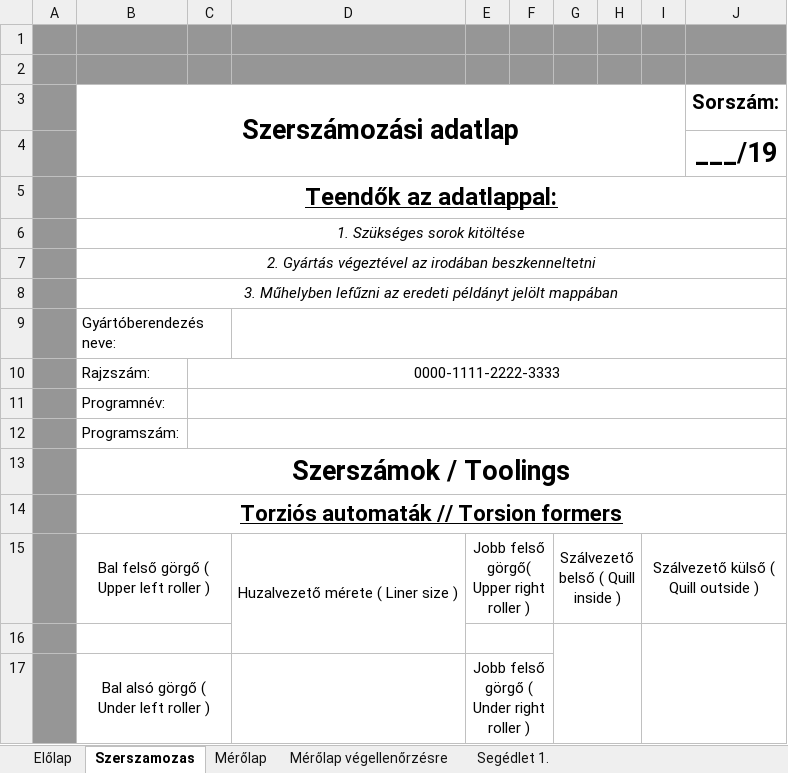
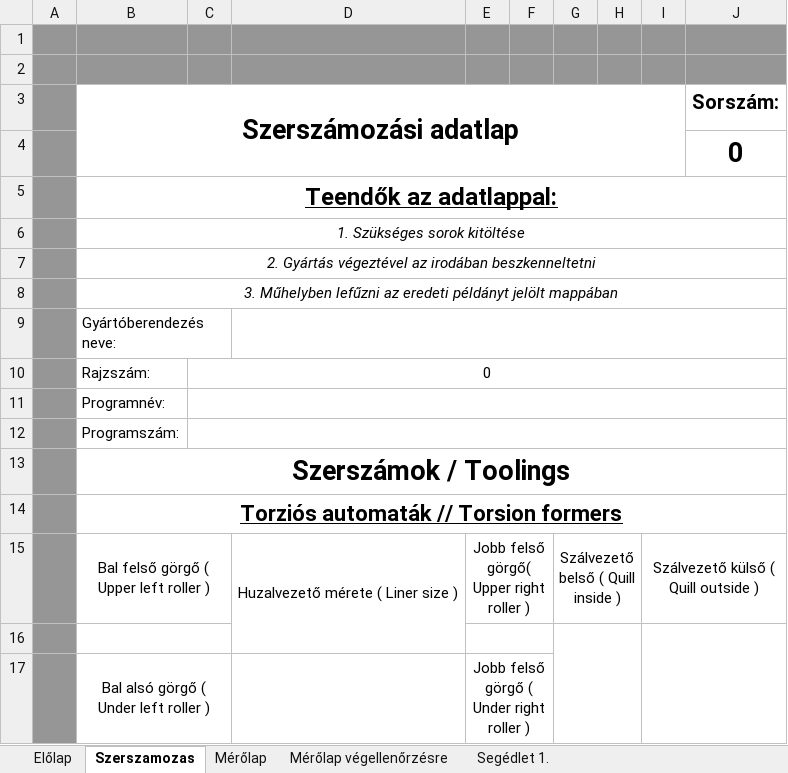
Before and after one commit to kryzsu/machineManagerApplication, an Excel workbook: src/main/resources/gyartasi_lap.xlsx, sheet Szerszamozas, drawn as a sheet; only a part is shown; values as stored, in another font and other column widths than the file's, no borders; the diff names each change by its address in the sheet, - before the commit and + after, or states it on an @@ line.

```diff
--- a/src/main/resources/gyartasi_lap.xlsx (sheet Szerszamozas)
+++ b/src/main/resources/gyartasi_lap.xlsx (sheet Szerszamozas)
-J4 (Sorszám:): ___/19
+J4 (Sorszám:): 0
-C10: 0000-1111-2222-3333
+C10: 0
```
Also changed, not shown: sheet Előlap, sheet Mérőlap, sheet Mérőlap végellenőrzésre, sheet Segédlet 1., 2 other files.
